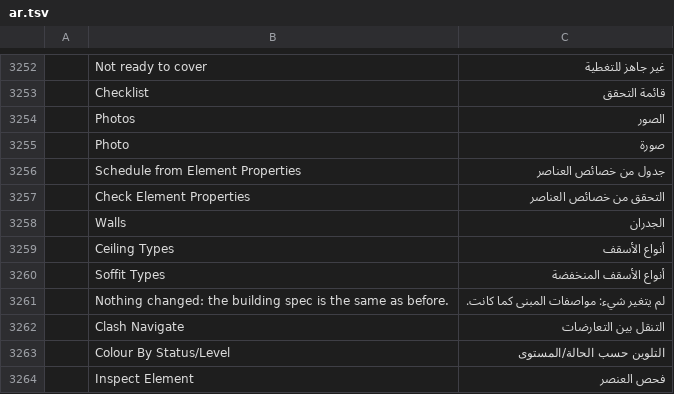
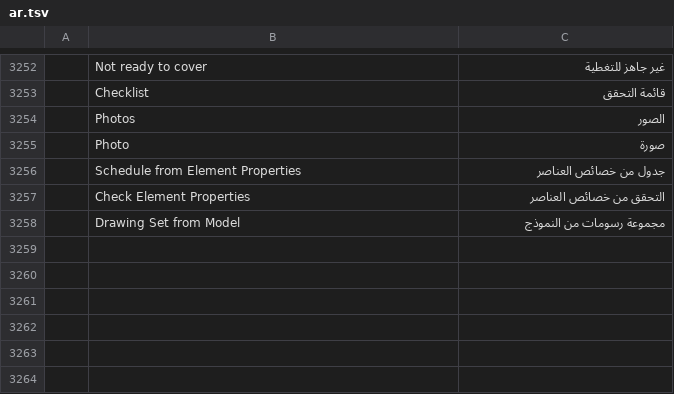
Before and after one commit to AICodeForgedev/cadaddy, a TSV file: crates/ui-egui/src/i18n/ar.tsv, drawn as a sheet; only a part is shown, gaps mark what is left out; removed rows and columns are numbered as before the commit, all else as after; the diff names each change by its address in the sheet, - before the commit and + after, or states it on an @@ line.

```diff
--- a/crates/ui-egui/src/i18n/ar.tsv
+++ b/crates/ui-egui/src/i18n/ar.tsv
-row 3258:  | Walls | الجدران
-row 3259:  | Ceiling Types | أنواع الأسقف
-row 3260:  | Soffit Types | أنواع الأسقف المنخفضة
-row 3261:  | Nothing changed: the building spec is the same as before. | لم يتغير شيء: مواصفات المبنى كما كانت.
-row 3262:  | Clash Navigate | التنقل بين التعارضات
-row 3263:  | Colour By Status/Level | التلوين حسب الحالة/المستوى
-row 3264:  | Inspect Element | فحص العنصر
+row 3258:  | Drawing Set from Model | مجموعة رسومات من النموذج
```
Also changed, not shown: crates/ui-egui/src/i18n/cs.tsv, crates/ui-egui/src/i18n/de.tsv, 9 other files.
